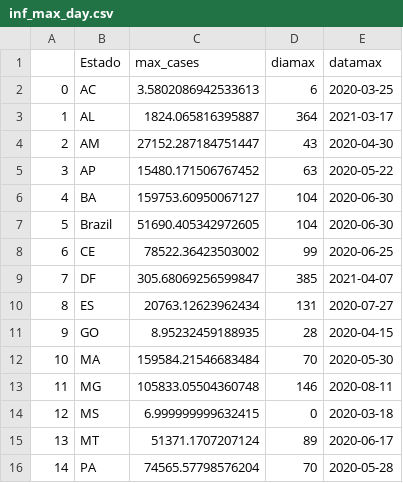
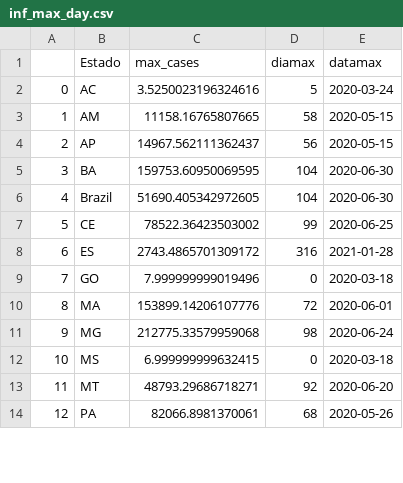
Before and after one commit to ravellys/COVID-19-Brasil, a CSV file: inf_max_day.csv, drawn as a sheet; only a part is shown; removed rows and columns are numbered as before the commit, all else as after; the diff covers the shown part only; the diff names each change by its address in the sheet, - before the commit and + after, or states it on an @@ line.

```diff
--- a/inf_max_day.csv
+++ b/inf_max_day.csv
-C2 (max_cases): 3.5802086942533613
+C2 (max_cases): 3.5250023196324616
-D2 (diamax): 6
+D2 (diamax): 5
-E2 (datamax): 2020-03-25
+E2 (datamax): 2020-03-24
-row 3: 1 | AL | 1824.065816395887 | 364 | 2021-03-17
@@ column A renumbered from row 3 down @@
-C3 (max_cases): 27152.287184751447
+C3 (max_cases): 11158.16765807665
-D3 (diamax): 43
+D3 (diamax): 58
-E3 (datamax): 2020-04-30
+E3 (datamax): 2020-05-15
-C4 (max_cases): 15480.171506767452
+C4 (max_cases): 14967.562111362437
-D4 (diamax): 63
+D4 (diamax): 56
-E4 (datamax): 2020-05-22
+E4 (datamax): 2020-05-15
-C5 (max_cases): 159753.60950067127
+C5 (max_cases): 159753.60950069595
-row 9: 7 | DF | 305.68069256599847 | 385 | 2021-04-07
-C8 (max_cases): 20763.12623962434
+C8 (max_cases): 2743.4865701309172
-D8 (diamax): 131
+D8 (diamax): 316
-E8 (datamax): 2020-07-27
+E8 (datamax): 2021-01-28
-C9 (max_cases): 8.95232459188935
+C9 (max_cases): 7.999999999019496
-D9 (diamax): 28
+D9 (diamax): 0
-E9 (datamax): 2020-04-15
+E9 (datamax): 2020-03-18
-C10 (max_cases): 159584.21546683484
+C10 (max_cases): 153899.14206107776
-D10 (diamax): 70
+D10 (diamax): 72
-E10 (datamax): 2020-05-30
+E10 (datamax): 2020-06-01
-C11 (max_cases): 105833.05504360748
+C11 (max_cases): 212775.33579959068
-D11 (diamax): 146
+D11 (diamax): 98
-E11 (datamax): 2020-08-11
+E11 (datamax): 2020-06-24
-C13 (max_cases): 51371.1707207124
+C13 (max_cases): 48793.29686718271
-D13 (diamax): 89
+D13 (diamax): 92
-E13 (datamax): 2020-06-17
+E13 (datamax): 2020-06-20
-C14 (max_cases): 74565.57798576204
+C14 (max_cases): 82066.8981370061
-D14 (diamax): 70
+D14 (diamax): 68
-E14 (datamax): 2020-05-28
+E14 (datamax): 2020-05-26
```
Also changed, not shown: 2 removed rows and 19 edited cells elsewhere in this file, 50 other files.
